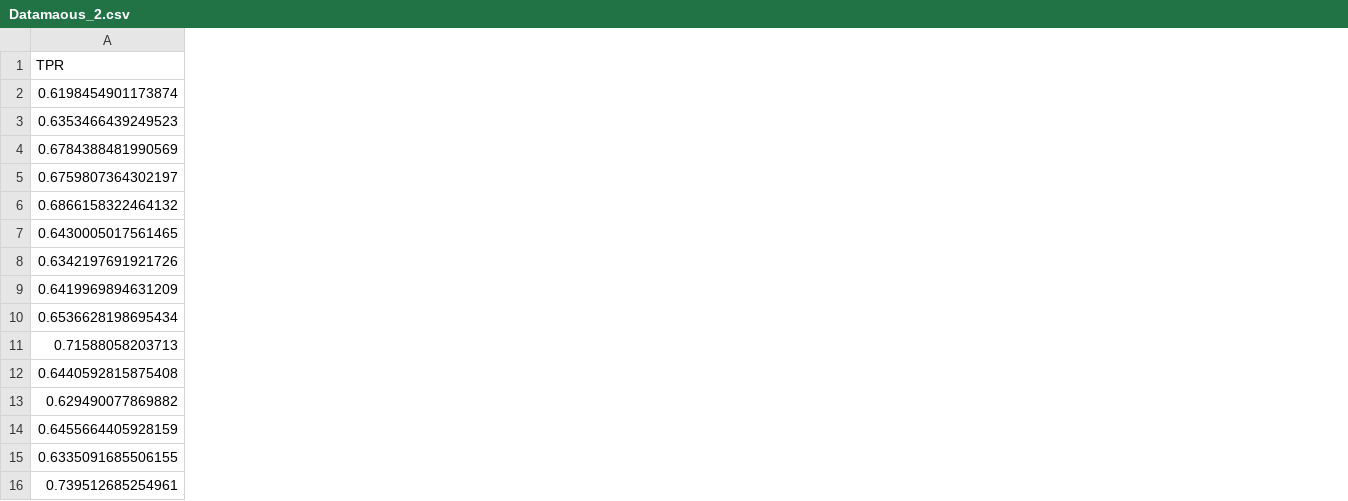
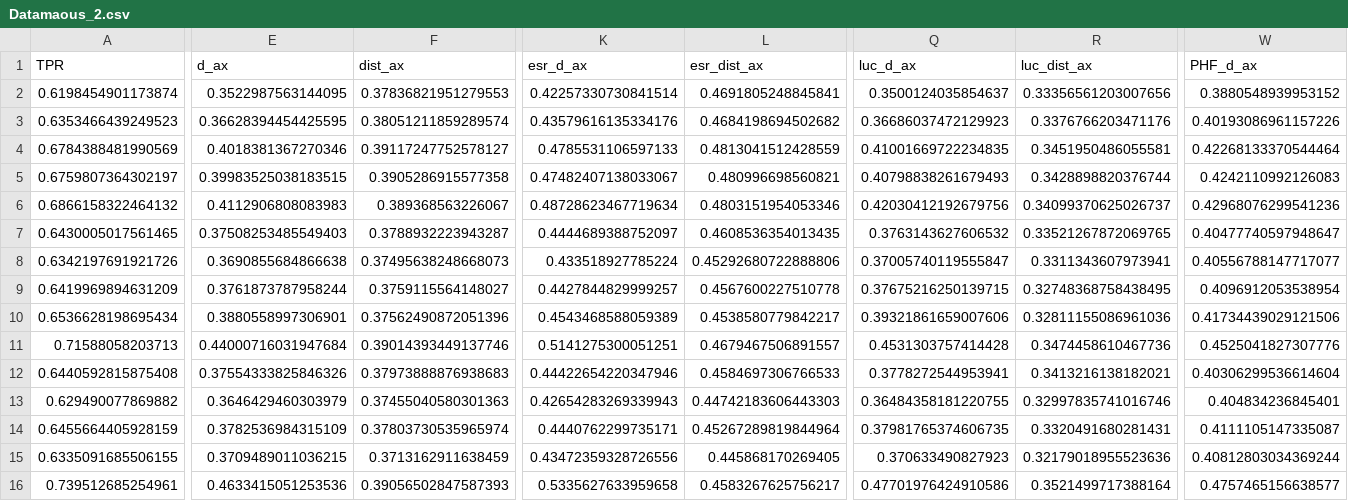
Before and after one commit to LucMiaz/Algorithms-analysis-report, a CSV file: WallofFame/Datamaous_2.csv, drawn as a sheet; only a part is shown, gaps mark what is left out; the diff covers the shown part only; the diff names each change by its address in the sheet, - before the commit and + after, or states it on an @@ line.

```diff
--- a/WallofFame/Datamaous_2.csv
+++ b/WallofFame/Datamaous_2.csv
+column E (d_ax), rows 2-16: 0.3522987563144095 | 0.36628394454425595 | 0.4018381367270346 | 0.39983525038183515 | 0.4112906808083983 | 0.37508253485549403 | 0.3690855684866638 | 0.3761873787958244 | 0.3880558997306901 | 0.44000716031947684 | 0.37554333825846326 | 0.3646429460303979 | 0.3782536984315109 | 0.3709489011036215 | 0.4633415051253536
+column F (dist_ax), rows 2-16: 0.37836821951279553 | 0.38051211859289574 | 0.39117247752578127 | 0.3905286915577358 | 0.389368563226067 | 0.3788932223943287 | 0.37495638248668073 | 0.3759115564148027 | 0.37562490872051396 | 0.39014393449137746 | 0.37973888876938683 | 0.37455040580301363 | 0.37803730535965974 | 0.3713162911638459 | 0.39056502847587393
+column K (esr_d_ax), rows 2-16: 0.42257330730841514 | 0.43579616135334176 | 0.4785531106597133 | 0.47482407138033067 | 0.48728623467719634 | 0.4444689388752097 | 0.433518927785224 | 0.4427844829999257 | 0.4543468588059389 | 0.5141275300051251 | 0.44422654220347946 | 0.42654283269339943 | 0.4440762299735171 | 0.43472359328726556 | 0.5335627633959658
+column L (esr_dist_ax), rows 2-16: 0.4691805248845841 | 0.4684198694502682 | 0.4813041512428559 | 0.480996698560821 | 0.4803151954053346 | 0.4608536354013435 | 0.45292680722888806 | 0.4567600227510778 | 0.4538580779842217 | 0.4679467506891557 | 0.4584697306766533 | 0.44742183606443303 | 0.45267289819844964 | 0.445868170269405 | 0.4583267625756217
+column Q (luc_d_ax), rows 2-16: 0.3500124035854637 | 0.36686037472129923 | 0.41001669722234835 | 0.40798838261679493 | 0.42030412192679756 | 0.3763143627606532 | 0.37005740119555847 | 0.37675216250139715 | 0.39321861659007606 | 0.4531303757414428 | 0.3778272544953941 | 0.36484358181220755 | 0.37981765374606735 | 0.370633490827923 | 0.47701976424910586
+column R (luc_dist_ax), rows 2-16: 0.33356561203007656 | 0.3376766203471176 | 0.3451950486055581 | 0.3428898820376744 | 0.34099370625026737 | 0.33521267872069765 | 0.3311343607973941 | 0.32748368758438495 | 0.32811155086961036 | 0.3474458610467736 | 0.3413216138182021 | 0.32997835741016746 | 0.3320491680281431 | 0.32179018955523636 | 0.3521499717388164
+column W (PHF_d_ax), rows 2-16: 0.3880548939953152 | 0.40193086961157226 | 0.42268133370544464 | 0.4242110992126083 | 0.42968076299541236 | 0.40477740597948647 | 0.40556788147717077 | 0.4096912053538954 | 0.41734439029121506 | 0.4525041827307776 | 0.40306299536614604 | 0.404834236845401 | 0.4111105147335087 | 0.40812803034369244 | 0.4757465156638577
```
Also changed, not shown: 3 added columns and 3 edited cells elsewhere in this file, 3 other files.
